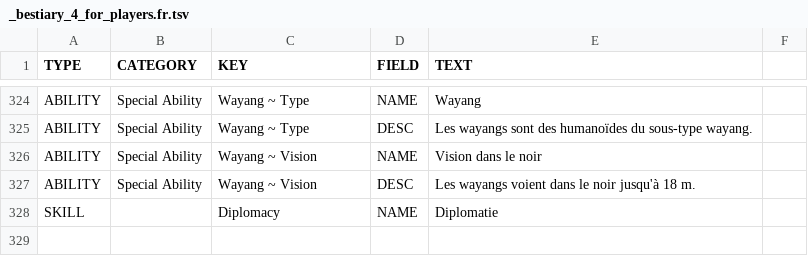
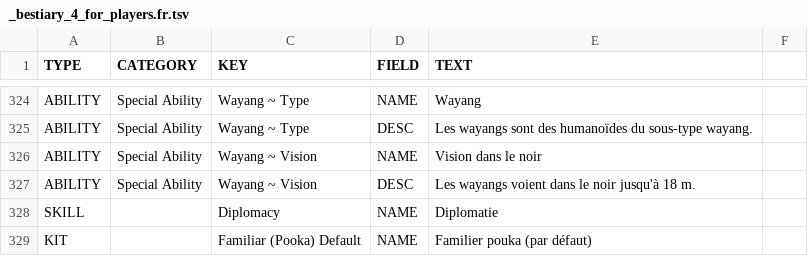
Before and after one commit to SebQuenet/pcgen, a TSV file: data/pathfinder/paizo/roleplaying_game/bestiary_4/_bestiary_4_for_players.fr.tsv, drawn as a sheet; only a part is shown, gaps mark what is left out.

```diff
--- a/data/pathfinder/paizo/roleplaying_game/bestiary_4/_bestiary_4_for_players.fr.tsv
+++ b/data/pathfinder/paizo/roleplaying_game/bestiary_4/_bestiary_4_for_players.fr.tsv
@@ -328 +328,2 @@ ABILITY	Special Ability	Wayang ~ Vision	DESC	Les wayangs voient dans le noir jus
 SKILL		Diplomacy	NAME	Diplomatie
+KIT		Familiar (Pooka) Default	NAME	Familier pouka (par défaut)
```
Also changed, not shown: data/pathfinder/paizo/roleplaying_game/adventurers_guide/_adventurers_guide.fr.tsv, data/pathfinder/paizo/roleplaying_game/bestiary_2/bestiary_2.fr.tsv, 21 other files.
